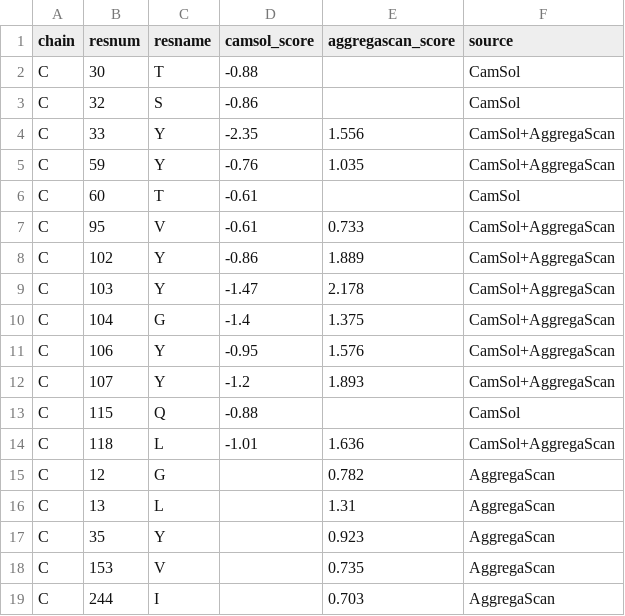
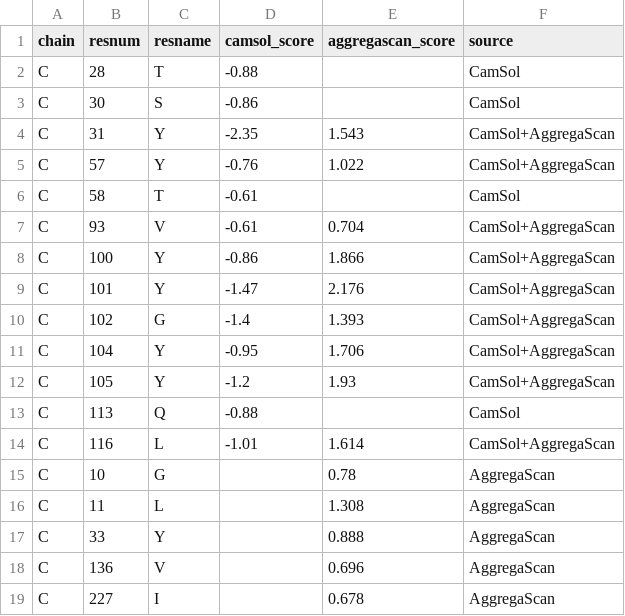
Before and after one commit to olesok87/MiniProject4_scFv-4-remodelling, a CSV file: Output/camsol_aggregascan_merged.csv, drawn as a sheet.

```diff
--- a/Output/camsol_aggregascan_merged.csv
+++ b/Output/camsol_aggregascan_merged.csv
@@ -1,19 +1,19 @@
 chain,resnum,resname,camsol_score,aggregascan_score,source
-C,30,T,-0.88,,CamSol
-C,32,S,-0.86,,CamSol
-C,33,Y,-2.35,1.556,CamSol+AggregaScan
-C,59,Y,-0.76,1.035,CamSol+AggregaScan
-C,60,T,-0.61,,CamSol
-C,95,V,-0.61,0.733,CamSol+AggregaScan
-C,102,Y,-0.86,1.889,CamSol+AggregaScan
-C,103,Y,-1.47,2.178,CamSol+AggregaScan
-C,104,G,-1.4,1.375,CamSol+AggregaScan
-C,106,Y,-0.95,1.576,CamSol+AggregaScan
-C,107,Y,-1.2,1.893,CamSol+AggregaScan
-C,115,Q,-0.88,,CamSol
-C,118,L,-1.01,1.636,CamSol+AggregaScan
-C,12,G,,0.782,AggregaScan
-C,13,L,,1.31,AggregaScan
-C,35,Y,,0.923,AggregaScan
-C,153,V,,0.735,AggregaScan
-C,244,I,,0.703,AggregaScan
+C,28,T,-0.88,,CamSol
+C,30,S,-0.86,,CamSol
+C,31,Y,-2.35,1.543,CamSol+AggregaScan
+C,57,Y,-0.76,1.022,CamSol+AggregaScan
+C,58,T,-0.61,,CamSol
+C,93,V,-0.61,0.704,CamSol+AggregaScan
+C,100,Y,-0.86,1.866,CamSol+AggregaScan
+C,101,Y,-1.47,2.176,CamSol+AggregaScan
+C,102,G,-1.4,1.393,CamSol+AggregaScan
+C,104,Y,-0.95,1.706,CamSol+AggregaScan
+C,105,Y,-1.2,1.93,CamSol+AggregaScan
+C,113,Q,-0.88,,CamSol
+C,116,L,-1.01,1.614,CamSol+AggregaScan
+C,10,G,,0.78,AggregaScan
+C,11,L,,1.308,AggregaScan
+C,33,Y,,0.888,AggregaScan
+C,136,V,,0.696,AggregaScan
+C,227,I,,0.678,AggregaScan
```
Also changed, not shown: Input files/A4D_scores.csv, Output/aggregation_residues.csv, 21 other files.
